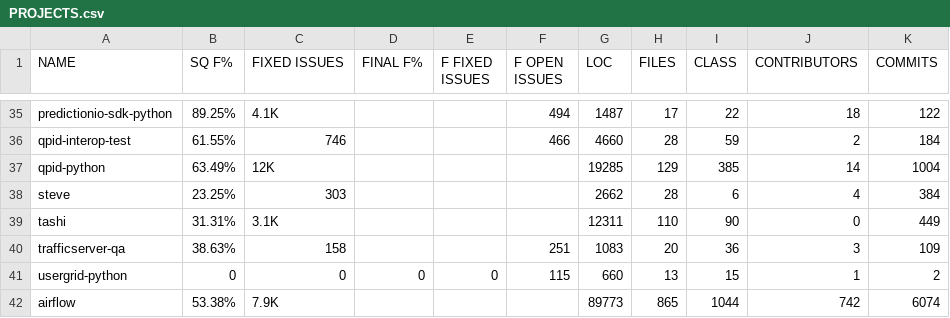
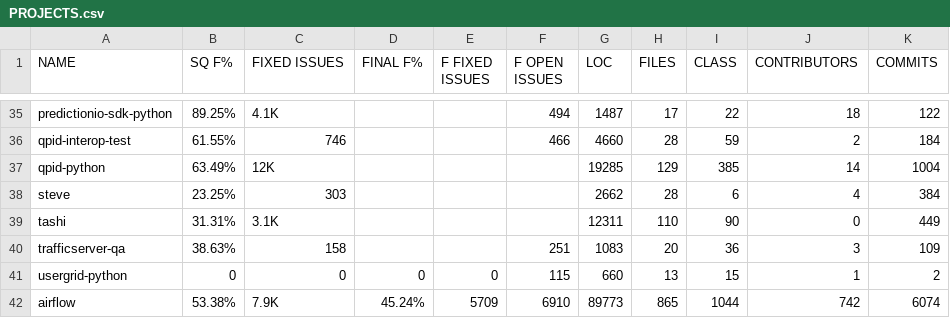
Before and after one commit to jieshanshan/Experiment, a CSV file: PROJECTS.csv, drawn as a sheet; only a part is shown, gaps mark what is left out; the diff names each change by its address in the sheet, - before the commit and + after, or states it on an @@ line.

Commit message:
Update PROJECTS.csv

```diff
--- a/PROJECTS.csv
+++ b/PROJECTS.csv
-D42 (FINAL F%): (empty)
+D42 (FINAL F%): 45.24%
-E42 (F FIXED ISSUES): (empty)
+E42 (F FIXED ISSUES): 5709
-F42 (F OPEN ISSUES): (empty)
+F42 (F OPEN ISSUES): 6910
```
